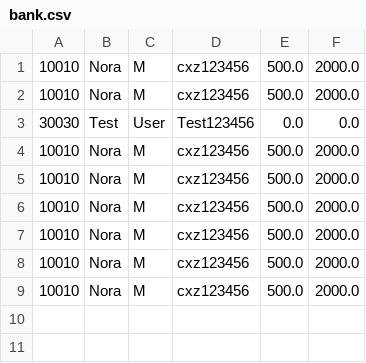
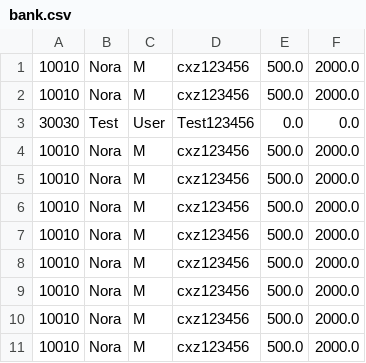
Before and after one commit to farisalshehria-create/banking-project, a CSV file: bank.csv, drawn as a sheet.

```diff
--- a/bank.csv
+++ b/bank.csv
@@ -9 +9,3 @@
 10010,Nora,M,cxz123456,500.0,2000.0
+10010,Nora,M,cxz123456,500.0,2000.0
+10010,Nora,M,cxz123456,500.0,2000.0
```
Also changed, not shown: 1 other file.
